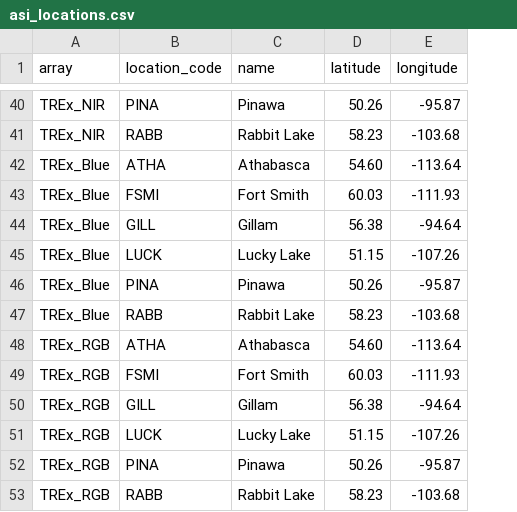
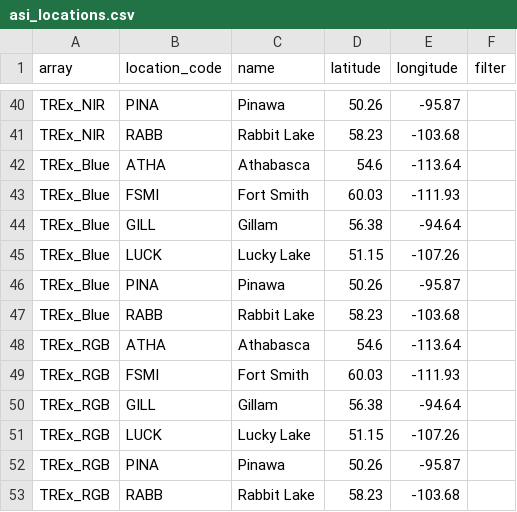
Before and after one commit to mshumko/asilib, a CSV file: asilib/data/asi_locations.csv, drawn as a sheet; only a part is shown, gaps mark what is left out; the diff covers the shown part only; the diff names each change by its address in the sheet, - before the commit and + after, or states it on an @@ line.

Commit message:
Updated ASIs with filter information.

```diff
--- a/asilib/data/asi_locations.csv
+++ b/asilib/data/asi_locations.csv
+column F (filter), empty
-D42 (latitude): 54.60
+D42 (latitude): 54.6
-D48 (latitude): 54.60
+D48 (latitude): 54.6
```
Also changed, not shown: 1 added row and 6 edited cells elsewhere in this file.
